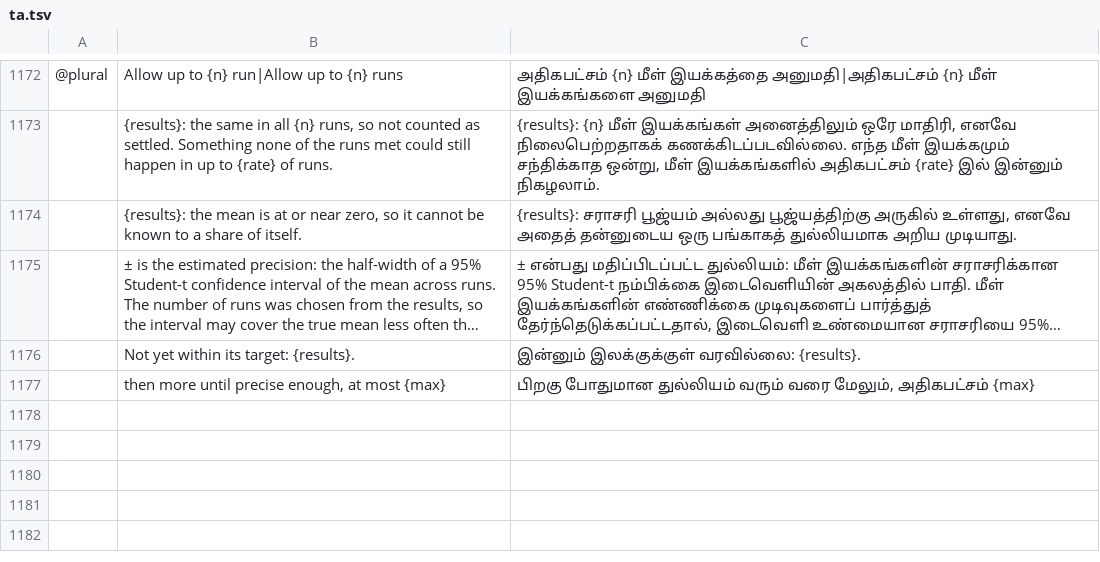
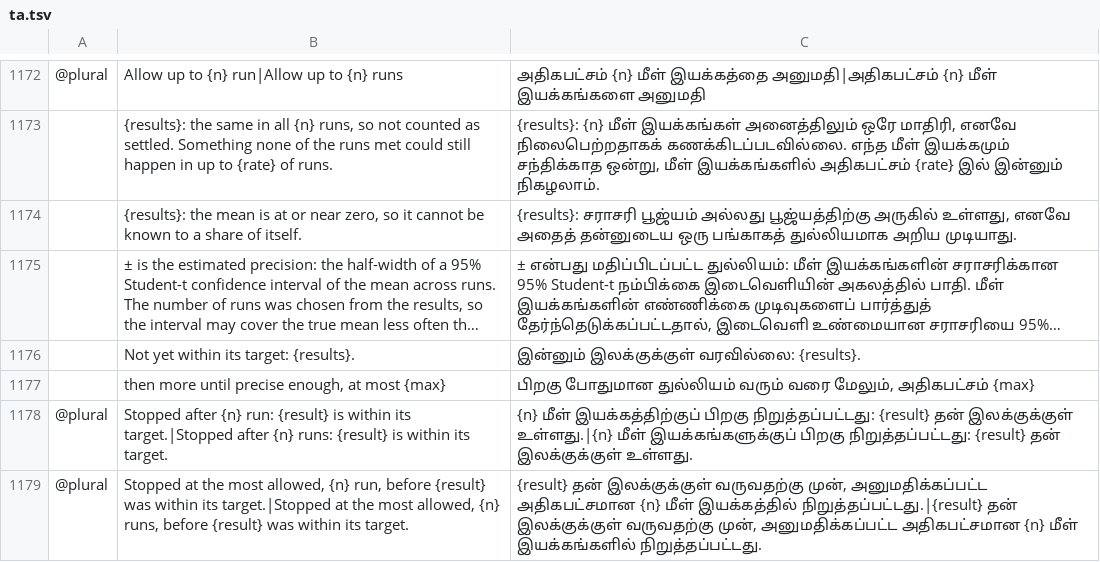
Before and after one commit to helenkwok/StochCraft, a TSV file: i18n/ta.tsv, drawn as a sheet; only a part is shown, gaps mark what is left out; long unchanged cells end in …; the diff names each change by its address in the sheet, - before the commit and + after, or states it on an @@ line.

Commit message:
Sequential settings and results: review fixes
- Changing one sequential field rewrites only that field, so a target below
  0.01% is not loosened when only the maximum changes.
- A run watching one named result says so, rather than every key measure.
- The bound on what the runs did not meet rounds up and keeps two figures
  below 1%, so it never shows 0%.
- A one-run sequential result offers no fixed-run button.

```diff
--- a/i18n/ta.tsv
+++ b/i18n/ta.tsv
+row 1178: @plural | Stopped after {n} run: {result} is within its target.|Stopped after {n} runs: {result} is within its target. | {n} மீள் இயக்கத்திற்குப் பிறகு நிறுத்தப்பட்டது: {result} தன் இலக்குக்குள் உள்ளது.|{n} மீள் இயக்கங்களுக்குப் பிறகு நிறுத்தப்பட்டது: {result} தன் இலக்குக்குள் உள்ளது.
+row 1179: @plural | Stopped at the most allowed, {n} run, before {result} was within its target.|Stopped at the most allowed, {n} runs, before {result} was within its target. | {result} தன் இலக்குக்குள் வருவதற்கு முன், அனுமதிக்கப்பட்ட அதிகபட்சமான {n} மீள் இயக்கத்தில் நிறுத்தப்பட்டது.|{result} தன் இலக்குக்குள் வருவதற்கு முன், அனுமதிக்கப்பட்ட அதிகபட்சமான {n} மீள் இயக்கங்களில் நிறுத்தப்பட்டது.
```
Also changed, not shown: i18n/bn.tsv, i18n/ka.tsv, 44 other files.
